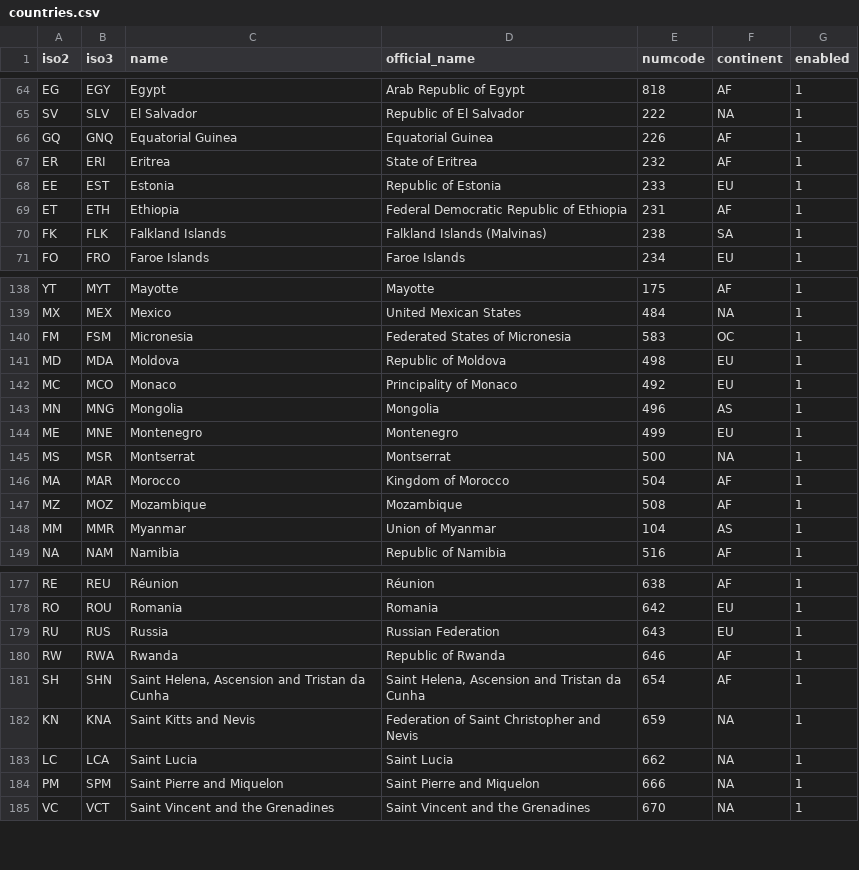
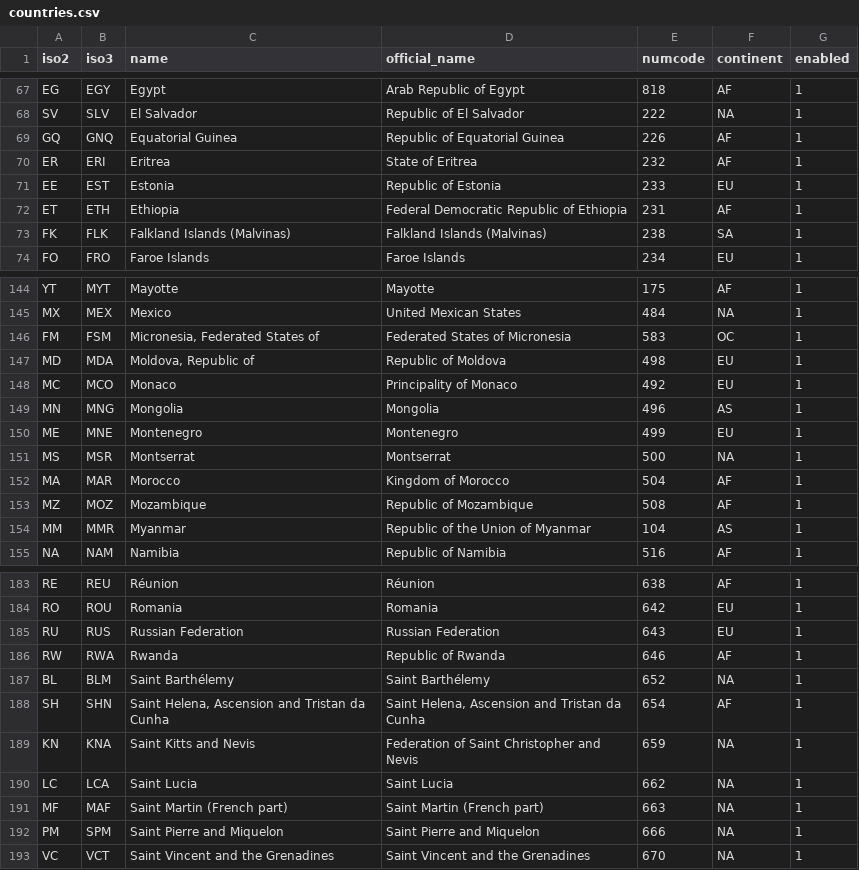
Before and after one commit to mofdi/portal-drupal, a CSV file: sites/all/modules/contrib/countries/countries.csv, drawn as a sheet; only a part is shown, gaps mark what is left out; the diff covers the shown part only.

```diff
--- a/sites/all/modules/contrib/countries/countries.csv
+++ b/sites/all/modules/contrib/countries/countries.csv
@@ -65,3 +68,3 @@
 "SV","SLV","El Salvador","Republic of El Salvador","222","NA","1"
-"GQ","GNQ","Equatorial Guinea","Equatorial Guinea","226","AF","1"
+"GQ","GNQ","Equatorial Guinea","Republic of Equatorial Guinea","226","AF","1"
 "ER","ERI","Eritrea","State of Eritrea","232","AF","1"
@@ -69,3 +72,3 @@
 "ET","ETH","Ethiopia","Federal Democratic Republic of Ethiopia","231","AF","1"
-"FK","FLK","Falkland Islands","Falkland Islands (Malvinas)","238","SA","1"
+"FK","FLK","Falkland Islands (Malvinas)","Falkland Islands (Malvinas)","238","SA","1"
 "FO","FRO","Faroe Islands","Faroe Islands","234","EU","1"
@@ -139,4 +145,4 @@
 "MX","MEX","Mexico","United Mexican States","484","NA","1"
-"FM","FSM","Micronesia","Federated States of Micronesia","583","OC","1"
-"MD","MDA","Moldova","Republic of Moldova","498","EU","1"
+"FM","FSM","Micronesia, Federated States of","Federated States of Micronesia","583","OC","1"
+"MD","MDA","Moldova, Republic of","Republic of Moldova","498","EU","1"
 "MC","MCO","Monaco","Principality of Monaco","492","EU","1"
@@ -146,4 +152,4 @@
 "MA","MAR","Morocco","Kingdom of Morocco","504","AF","1"
-"MZ","MOZ","Mozambique","Mozambique","508","AF","1"
-"MM","MMR","Myanmar","Union of Myanmar","104","AS","1"
+"MZ","MOZ","Mozambique","Republic of Mozambique","508","AF","1"
+"MM","MMR","Myanmar","Republic of the Union of Myanmar","104","AS","1"
 "NA","NAM","Namibia","Republic of Namibia","516","AF","1"
@@ -178,4 +184,5 @@
 "RO","ROU","Romania","Romania","642","EU","1"
-"RU","RUS","Russia","Russian Federation","643","EU","1"
+"RU","RUS","Russian Federation","Russian Federation","643","EU","1"
 "RW","RWA","Rwanda","Republic of Rwanda","646","AF","1"
+"BL","BLM","Saint Barthélemy","Saint Barthélemy","652","NA","1"
 "SH","SHN","Saint Helena, Ascension and Tristan da Cunha","Saint Helena, Ascension and Tristan da Cunha","654","AF","1"
@@ -183,2 +190,3 @@
 "LC","LCA","Saint Lucia","Saint Lucia","662","NA","1"
+"MF","MAF","Saint Martin (French part)","Saint Martin (French part)","663","NA","1"
 "PM","SPM","Saint Pierre and Miquelon","Saint Pierre and Miquelon","666","NA","1"
```
Also changed, not shown: 8 moved rows and 23 edited cells elsewhere in this file, 42 other files.
